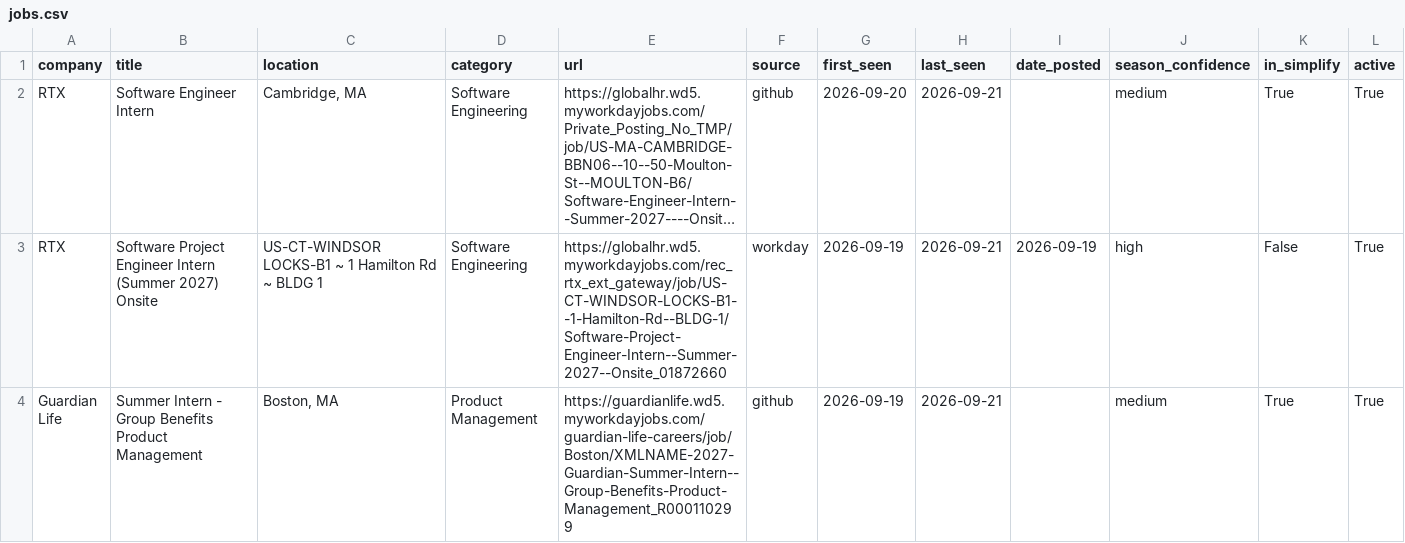
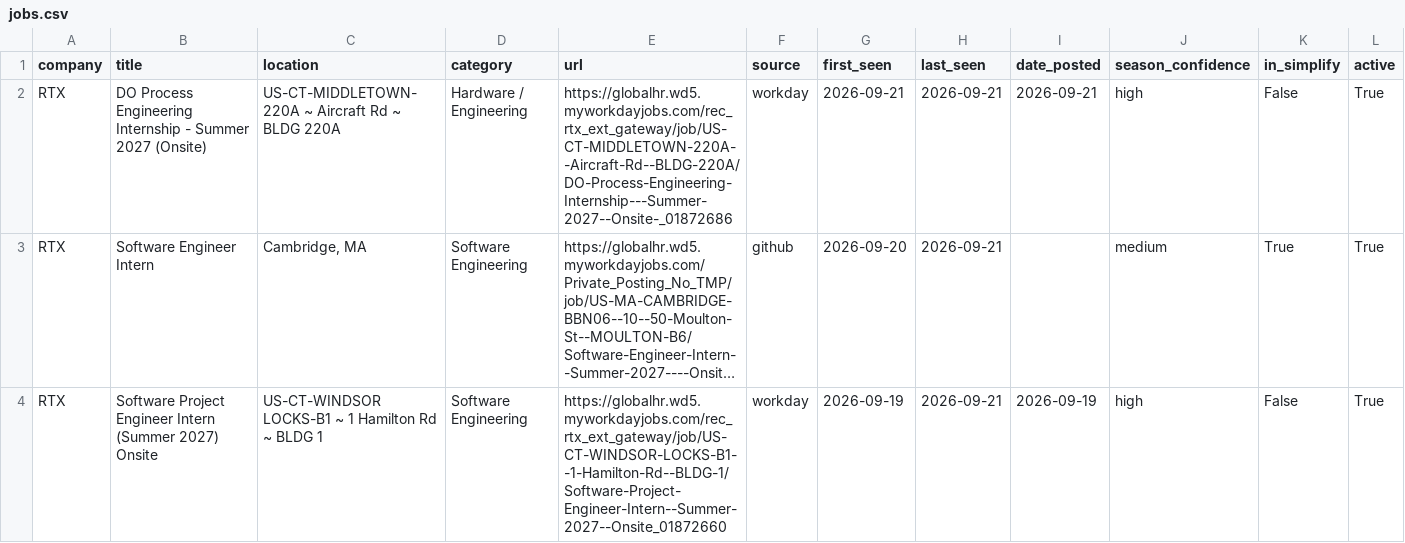
Before and after one commit to vishalr302/new-england-summer-2027-internships, a CSV file: data/jobs.csv, drawn as a sheet; only a part is shown; the shorter side is filled out with more unchanged rows; long unchanged cells end in …; the diff names each change by its address in the sheet, - before the commit and + after, or states it on an @@ line.

```diff
--- a/data/jobs.csv
+++ b/data/jobs.csv
+row 2: RTX | DO Process Engineering Internship - Summer 2027 (Onsite) | US-CT-MIDDLETOWN-220A ~ Aircraft Rd ~ BLDG 220A | Hardware / Engineering | https://globalhr.wd5.myworkdayjobs.com/rec_rtx_ext_gateway/job/US-CT-MIDDLETOWN-220A--Aircraft-Rd--BLDG-220A/DO-Process-Engineering-Internship---Summer-2027--Onsite-_01872686 | workday | 2026-09-21 | 2026-09-21 | 2026-09-21 | high | False | True
```
Also changed, not shown: 3 other files.
